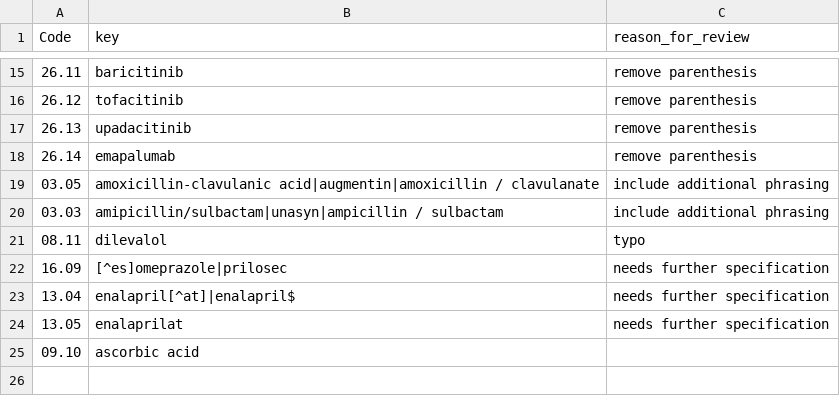
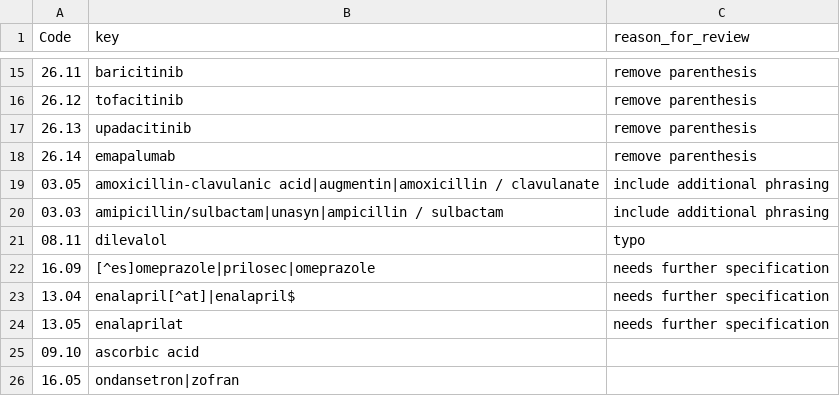
Before and after one commit to hms-dbmi/music-ecrf-harmonization, a CSV file: medications_before_and_after/data/manual_keywords_eCRF_to_RXNORM.csv, drawn as a sheet; only a part is shown, gaps mark what is left out.

Commit message:
Update manual_keywords_eCRF_to_RXNORM.csv
keyword added for 16.05

```diff
--- a/medications_before_and_after/data/manual_keywords_eCRF_to_RXNORM.csv
+++ b/medications_before_and_after/data/manual_keywords_eCRF_to_RXNORM.csv
@@ -21,3 +21,3 @@
 08.11,dilevalol,typo
-16.09,[^es]omeprazole|prilosec,needs further specification
+16.09,[^es]omeprazole|prilosec|omeprazole,needs further specification
 13.04,enalapril[^at]|enalapril$,needs further specification
@@ -25 +25,2 @@
 09.10,ascorbic acid
+16.05,ondansetron|zofran
```
